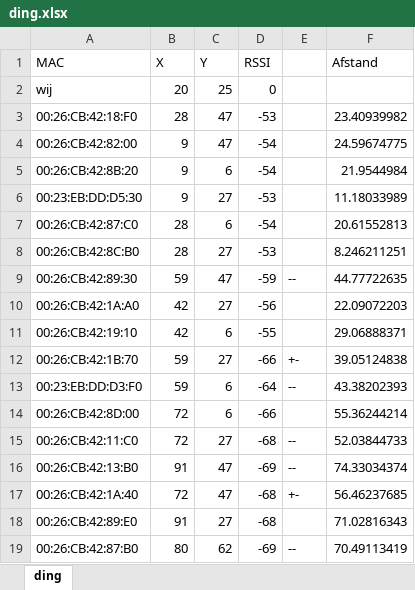
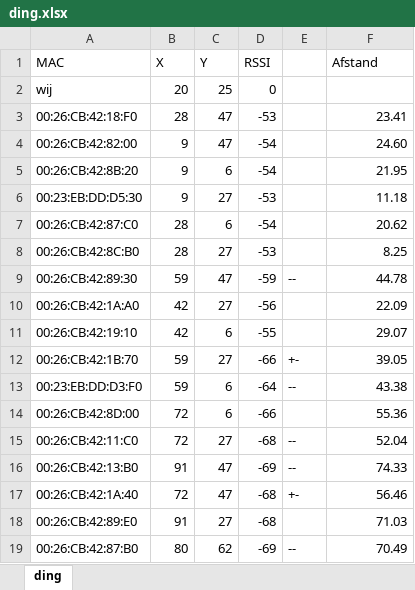
Before and after one commit to Gamer1120/Challenges, an Excel workbook: doc/week8/ding.xlsx, sheet ding, drawn as a sheet; values as stored, in another font and other column widths than the file's, no borders; charts and pictures not drawn; the diff names each change by its address in the sheet, - before the commit and + after, or states it on an @@ line.

Commit message:
tabel2

```diff
--- a/doc/week8/ding.xlsx (sheet ding)
+++ b/doc/week8/ding.xlsx (sheet ding)
-F3 (Afstand): 23.40939982
+F3 (Afstand): 23.41
-F4 (Afstand): 24.59674775
+F4 (Afstand): 24.60
-F5 (Afstand): 21.9544984
+F5 (Afstand): 21.95
-F6 (Afstand): 11.18033989
+F6 (Afstand): 11.18
-F7 (Afstand): 20.61552813
+F7 (Afstand): 20.62
-F8 (Afstand): 8.246211251
+F8 (Afstand): 8.25
-F9 (Afstand): 44.77722635
+F9 (Afstand): 44.78
-F10 (Afstand): 22.09072203
+F10 (Afstand): 22.09
-F11 (Afstand): 29.06888371
+F11 (Afstand): 29.07
-F12 (Afstand): 39.05124838
+F12 (Afstand): 39.05
-F13 (Afstand): 43.38202393
+F13 (Afstand): 43.38
-F14 (Afstand): 55.36244214
+F14 (Afstand): 55.36
-F15 (Afstand): 52.03844733
+F15 (Afstand): 52.04
-F16 (Afstand): 74.33034374
+F16 (Afstand): 74.33
-F17 (Afstand): 56.46237685
+F17 (Afstand): 56.46
-F18 (Afstand): 71.02816343
+F18 (Afstand): 71.03
-F19 (Afstand): 70.49113419
+F19 (Afstand): 70.49
```
Also changed, not shown: charts or pictures.
